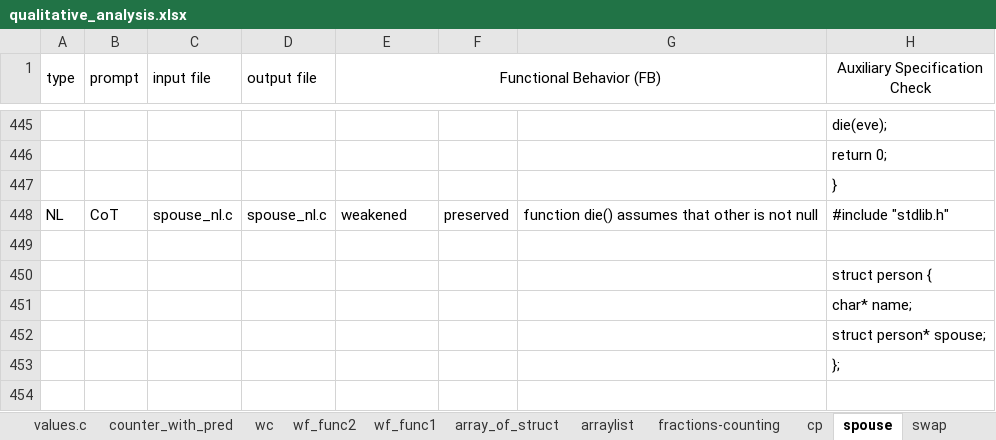
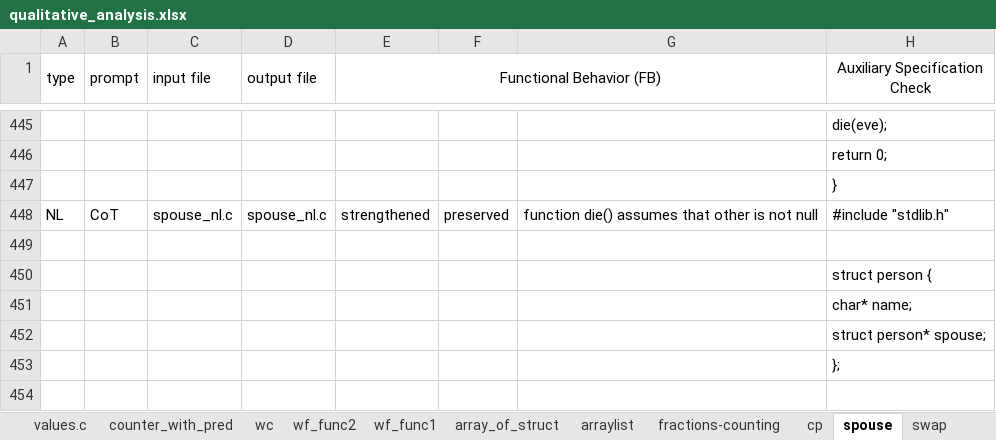
Before and after one commit to gradual-verification/ai-for-verification, an Excel workbook: rep-package/analysis/qualitative_analysis.xlsx, sheet spouse, drawn as a sheet; only a part is shown, gaps mark what is left out; values as stored, in another font and other column widths than the file's, no borders; charts and pictures not drawn; the diff names each change by its address in the sheet, - before the commit and + after, or states it on an @@ line.

```diff
--- a/rep-package/analysis/qualitative_analysis.xlsx (sheet spouse)
+++ b/rep-package/analysis/qualitative_analysis.xlsx (sheet spouse)
-E448 (Functional Behavior (FB)): weakened
+E448 (Functional Behavior (FB)): strengthened
```
Also changed, not shown: sheet statistics, sheet pred.c, other sheet tabs, charts or pictures, 20 other files.
